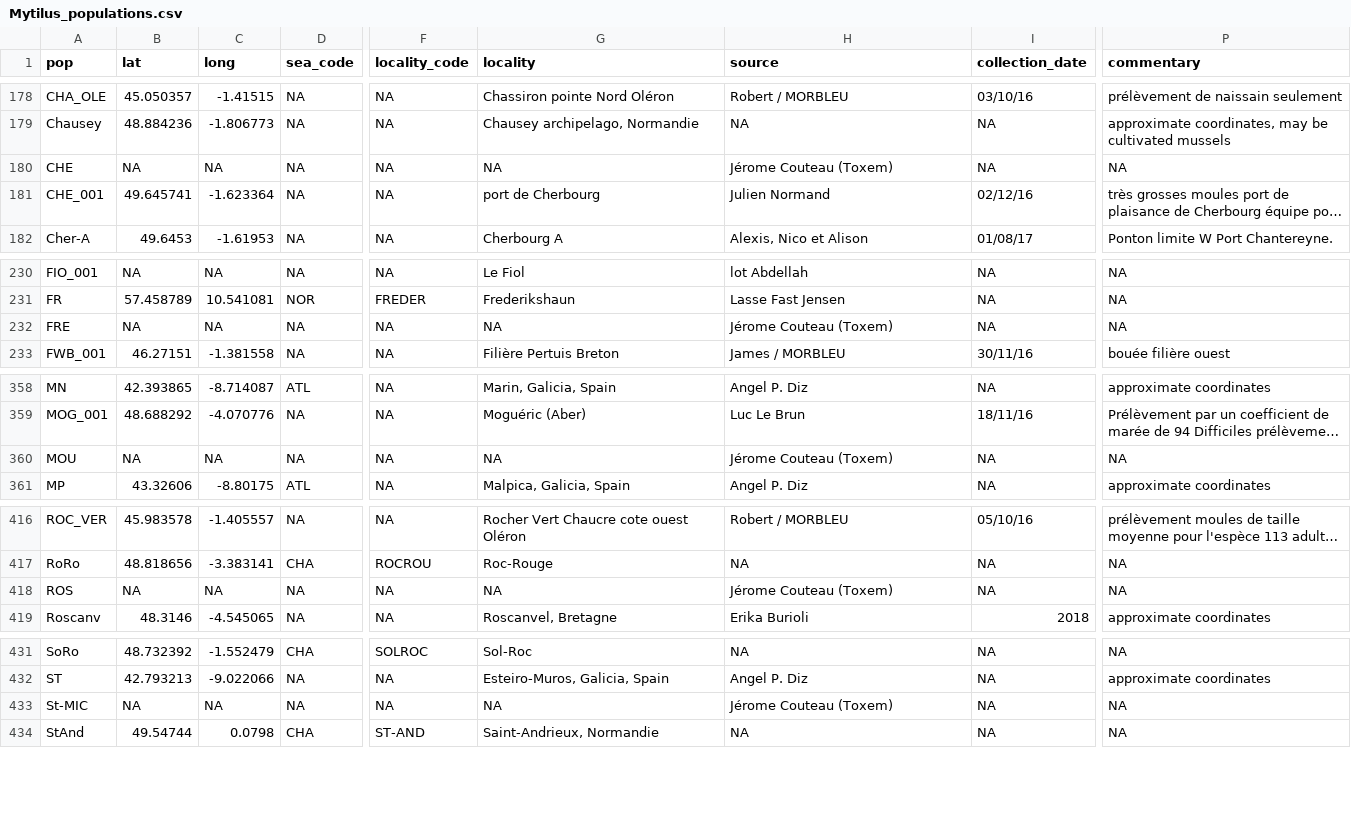
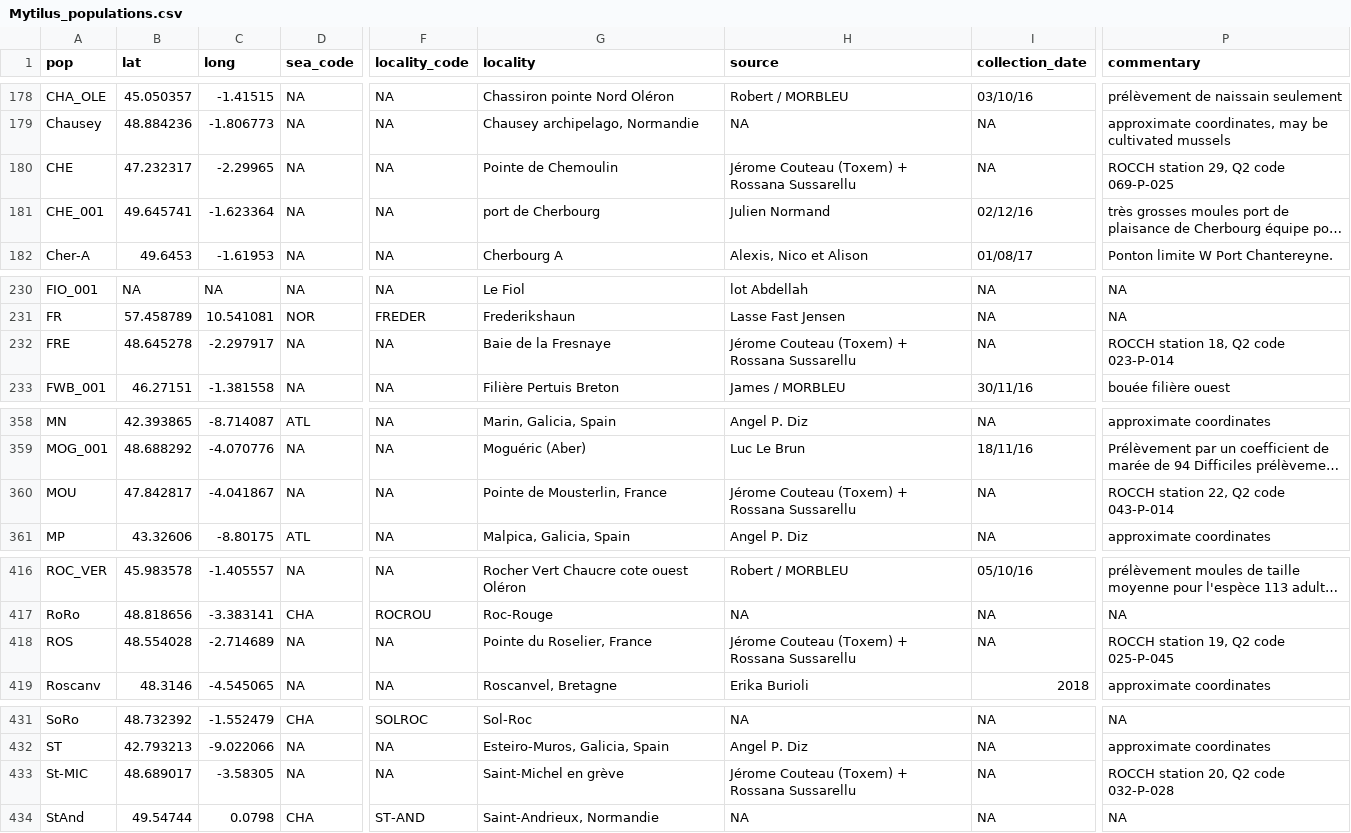
Before and after one commit to alxsimon/Database_Mytilus, a CSV file: Mytilus_populations.csv, drawn as a sheet; only a part is shown, gaps mark what is left out; long unchanged cells end in …; the diff covers the shown part only; the diff names each change by its address in the sheet, - before the commit and + after, or states it on an @@ line.

Commit message:
Rossana Sussarellu samples locations

```diff
--- a/Mytilus_populations.csv
+++ b/Mytilus_populations.csv
-B180 (lat): NA
+B180 (lat): 47.232317
-C180 (long): NA
+C180 (long): -2.29965
-G180 (locality): NA
+G180 (locality): Pointe de Chemoulin
-H180 (source): Jérome Couteau (Toxem)
+H180 (source): Jérome Couteau (Toxem) + Rossana Sussarellu
-P180 (commentary): NA
+P180 (commentary): ROCCH station 29, Q2 code 069-P-025
-B232 (lat): NA
+B232 (lat): 48.645278
-C232 (long): NA
+C232 (long): -2.297917
-G232 (locality): NA
+G232 (locality): Baie de la Fresnaye
-H232 (source): Jérome Couteau (Toxem)
+H232 (source): Jérome Couteau (Toxem) + Rossana Sussarellu
-P232 (commentary): NA
+P232 (commentary): ROCCH station 18, Q2 code 023-P-014
-B360 (lat): NA
+B360 (lat): 47.842817
-C360 (long): NA
+C360 (long): -4.041867
-G360 (locality): NA
+G360 (locality): Pointe de Mousterlin, France
-H360 (source): Jérome Couteau (Toxem)
+H360 (source): Jérome Couteau (Toxem) + Rossana Sussarellu
-P360 (commentary): NA
+P360 (commentary): ROCCH station 22, Q2 code 043-P-014
-B418 (lat): NA
+B418 (lat): 48.554028
-C418 (long): NA
+C418 (long): -2.714689
-G418 (locality): NA
+G418 (locality): Pointe du Roselier, France
-H418 (source): Jérome Couteau (Toxem)
+H418 (source): Jérome Couteau (Toxem) + Rossana Sussarellu
-P418 (commentary): NA
+P418 (commentary): ROCCH station 19, Q2 code 025-P-045
-B433 (lat): NA
+B433 (lat): 48.689017
-C433 (long): NA
+C433 (long): -3.58305
-G433 (locality): NA
+G433 (locality): Saint-Michel en grève
-H433 (source): Jérome Couteau (Toxem)
+H433 (source): Jérome Couteau (Toxem) + Rossana Sussarellu
-P433 (commentary): NA
+P433 (commentary): ROCCH station 20, Q2 code 032-P-028
```
Also changed, not shown: 45 edited cells elsewhere in this file.
